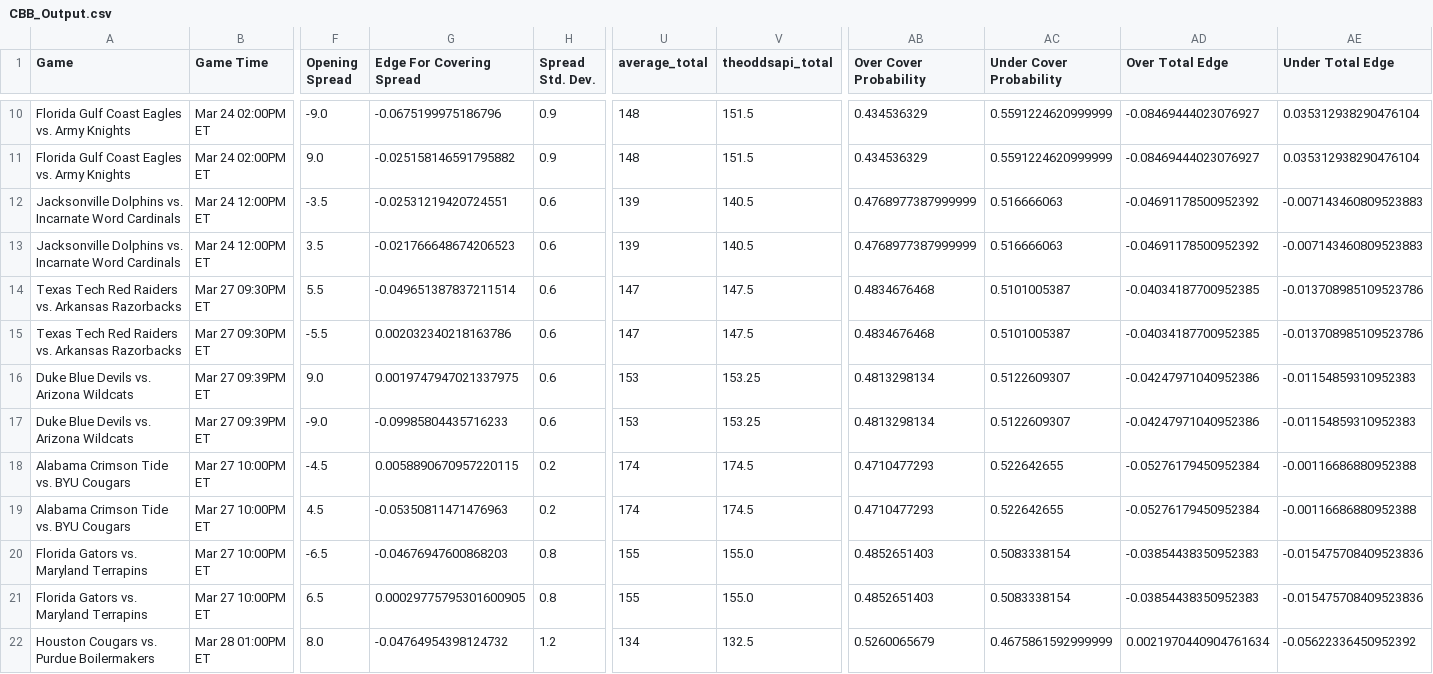
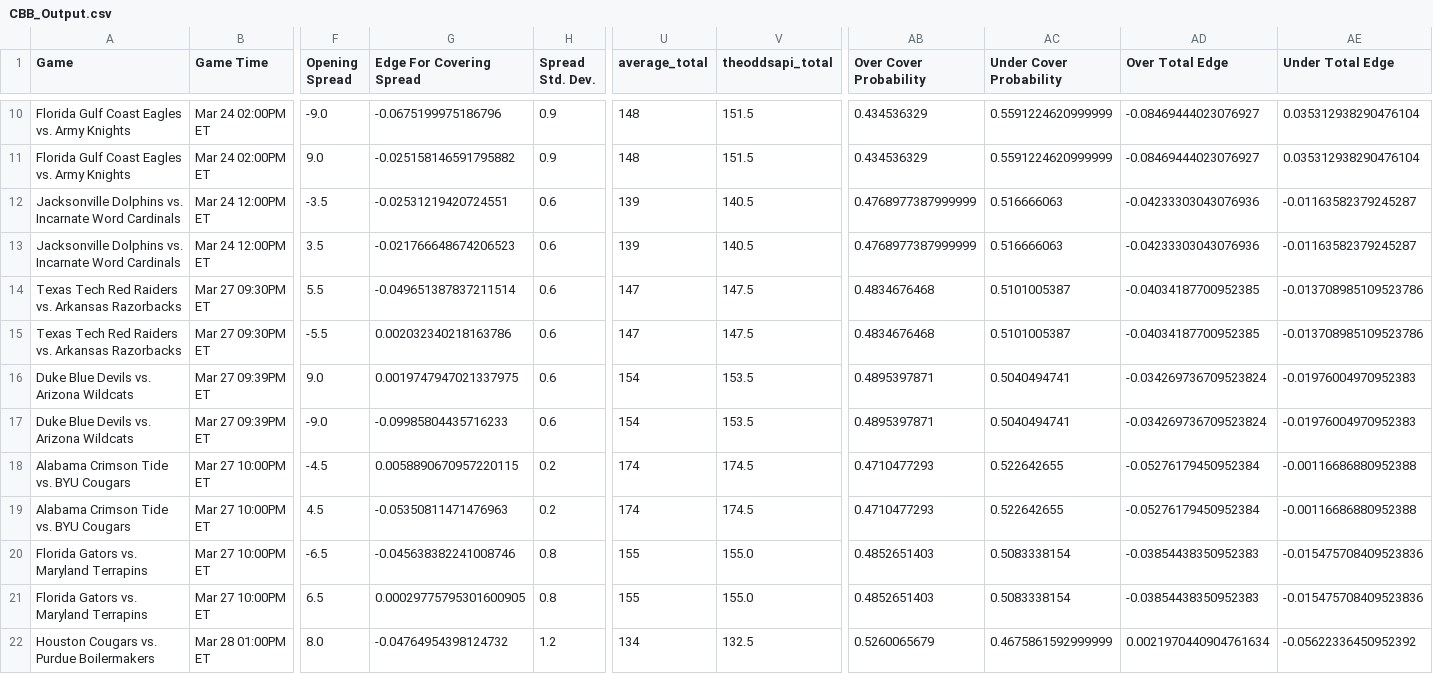
Before and after one commit to shaanchanchani/march_madness, a CSV file: CBB_Output.csv, drawn as a sheet; only a part is shown, gaps mark what is left out; the diff names each change by its address in the sheet, - before the commit and + after, or states it on an @@ line.

```diff
--- a/CBB_Output.csv
+++ b/CBB_Output.csv
-AD12:AD13 (Over Total Edge): -0.04691178500952392
+AD12:AD13 (Over Total Edge): -0.04233303043076936
-AE12:AE13 (Under Total Edge): -0.007143460809523883
+AE12:AE13 (Under Total Edge): -0.01163582379245287
-U16:U17 (average_total): 153
+U16:U17 (average_total): 154
-V16:V17 (theoddsapi_total): 153.25
+V16:V17 (theoddsapi_total): 153.5
-AB16:AB17 (Over Cover Probability): 0.4813298134
+AB16:AB17 (Over Cover Probability): 0.4895397871
-AC16:AC17 (Under Cover Probability): 0.5122609307
+AC16:AC17 (Under Cover Probability): 0.5040494741
-AD16:AD17 (Over Total Edge): -0.04247971040952386
+AD16:AD17 (Over Total Edge): -0.034269736709523824
-AE16:AE17 (Under Total Edge): -0.01154859310952383
+AE16:AE17 (Under Total Edge): -0.01976004970952383
-G20 (Edge For Covering Spread): -0.04676947600868203
+G20 (Edge For Covering Spread): -0.045638382241008746
```
